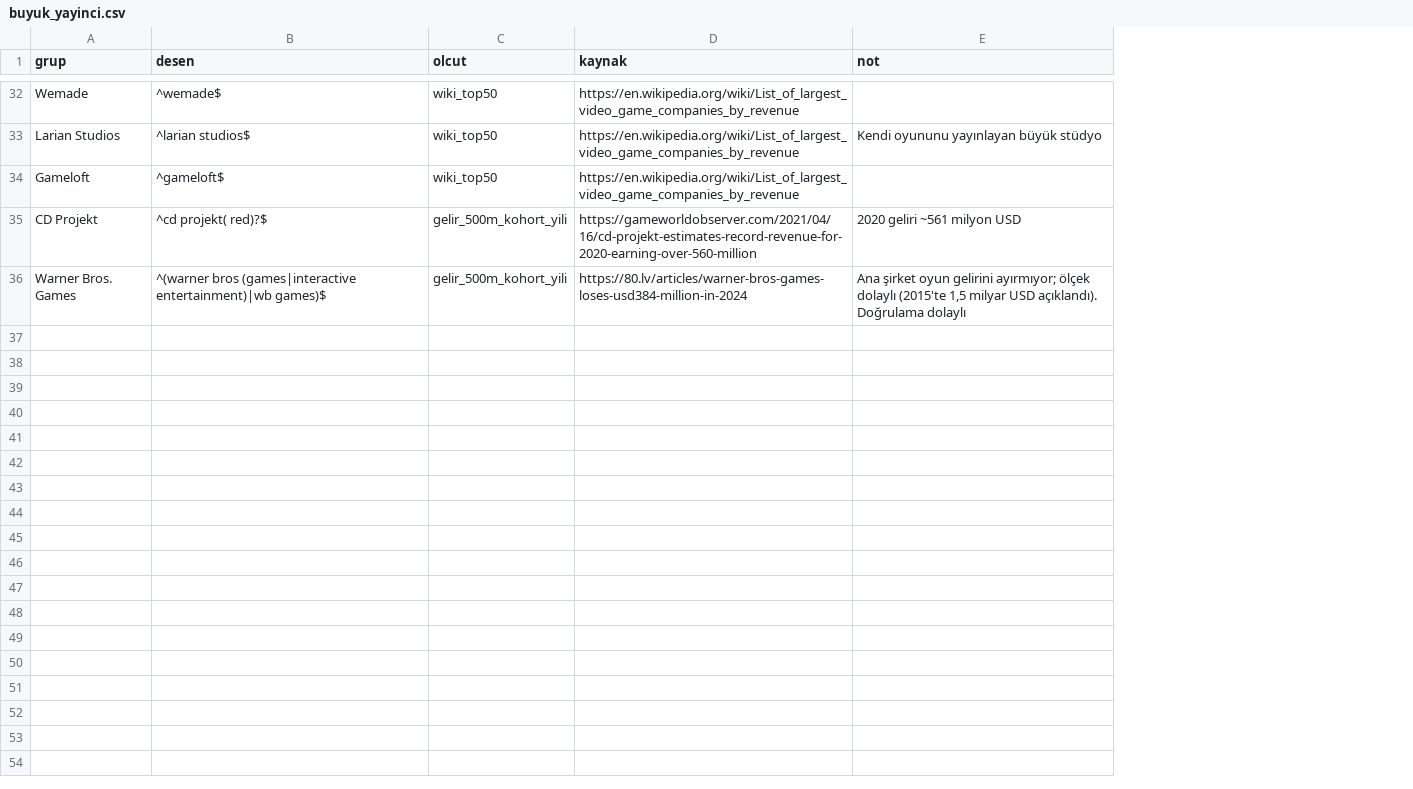
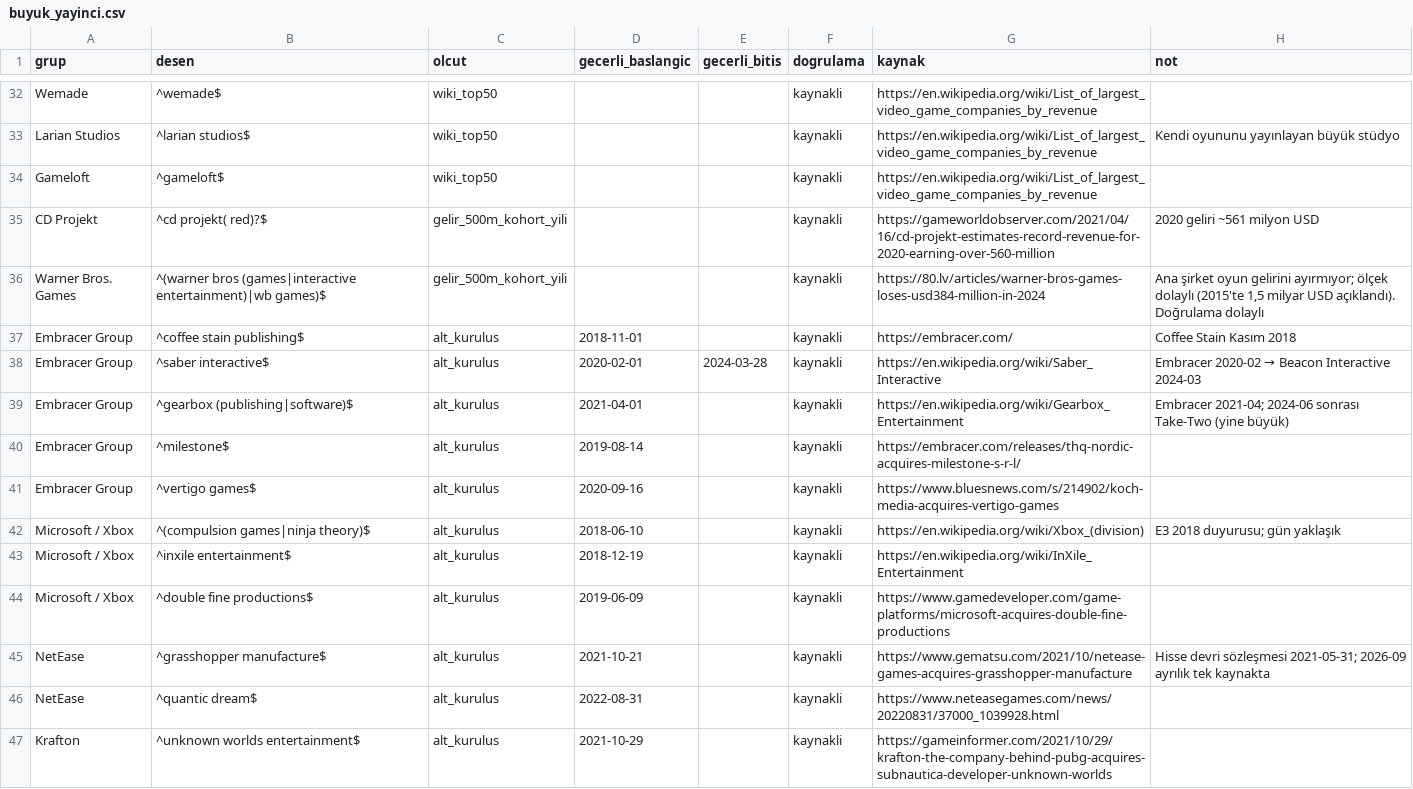
Before and after one commit to mertkkenarr-dev/discovery-dynamics, a CSV file: data/referans/buyuk_yayinci.csv, drawn as a sheet; only a part is shown, gaps mark what is left out; the diff covers the shown part only; the diff names each change by its address in the sheet, - before the commit and + after, or states it on an @@ line.

Commit message:
Process 4: türetilmiş nitelikler, tarihe duyarlı büyük yayıncı listesi, R8 doğrulaması
- 11b_oznitelik: organik örneklem (84.131, %88), stüdyo deneyimi, demo/Next Fest,
  fiyat bandı, zamanlama, steam_oncesi_cikis; sızıntısız 'önceki' sayımlar
- buyuk_yayinci.csv: geçerlilik tarihleri ve 22 yeni yan kuruluş satırı (kaynaklı)
- R8: inceleme ~ SteamSpy sahip aralığı Spearman 0,585 (ayırt edilebilen oyunlarda)

```diff
--- a/data/referans/buyuk_yayinci.csv
+++ b/data/referans/buyuk_yayinci.csv
+column D (gecerli_baslangic), empty
+column E (gecerli_bitis), empty
+column F (dogrulama), rows 32-36: all kaynakli
+row 37: Embracer Group | ^coffee stain publishing$ | alt_kurulus | 2018-11-01 |  | kaynakli | https://embracer.com/ | Coffee Stain Kasım 2018
+row 38: Embracer Group | ^saber interactive$ | alt_kurulus | 2020-02-01 | 2024-03-28 | kaynakli | https://en.wikipedia.org/wiki/Saber_Interactive | Embracer 2020-02 → Beacon Interactive 2024-03
+row 39: Embracer Group | ^gearbox (publishing|software)$ | alt_kurulus | 2021-04-01 |  | kaynakli | https://en.wikipedia.org/wiki/Gearbox_Entertainment | Embracer 2021-04; 2024-06 sonrası Take-Two (yine büyük)
+row 40: Embracer Group | ^milestone$ | alt_kurulus | 2019-08-14 |  | kaynakli | https://embracer.com/releases/thq-nordic-acquires-milestone-s-r-l/
+row 41: Embracer Group | ^vertigo games$ | alt_kurulus | 2020-09-16 |  | kaynakli | https://www.bluesnews.com/s/214902/koch-media-acquires-vertigo-games
+row 42: Microsoft / Xbox | ^(compulsion games|ninja theory)$ | alt_kurulus | 2018-06-10 |  | kaynakli | https://en.wikipedia.org/wiki/Xbox_(division) | E3 2018 duyurusu; gün yaklaşık
+row 43: Microsoft / Xbox | ^inxile entertainment$ | alt_kurulus | 2018-12-19 |  | kaynakli | https://en.wikipedia.org/wiki/InXile_Entertainment
+row 44: Microsoft / Xbox | ^double fine productions$ | alt_kurulus | 2019-06-09 |  | kaynakli | https://www.gamedeveloper.com/game-platforms/microsoft-acquires-double-fine-productions
+row 45: NetEase | ^grasshopper manufacture$ | alt_kurulus | 2021-10-21 |  | kaynakli | https://www.gematsu.com/2021/10/netease-games-acquires-grasshopper-manufacture | Hisse devri sözleşmesi 2021-05-31; 2026-09 ayrılık tek kaynakta
+row 46: NetEase | ^quantic dream$ | alt_kurulus | 2022-08-31 |  | kaynakli | https://www.neteasegames.com/news/20220831/37000_1039928.html
+row 47: Krafton | ^unknown worlds entertainment$ | alt_kurulus | 2021-10-29 |  | kaynakli | https://gameinformer.com/2021/10/29/krafton-the-company-behind-pubg-acquires-subnautica-developer-unknown-worlds
```
Also changed, not shown: 11 added rows and 1 edited cell elsewhere in this file, 2 other files.
